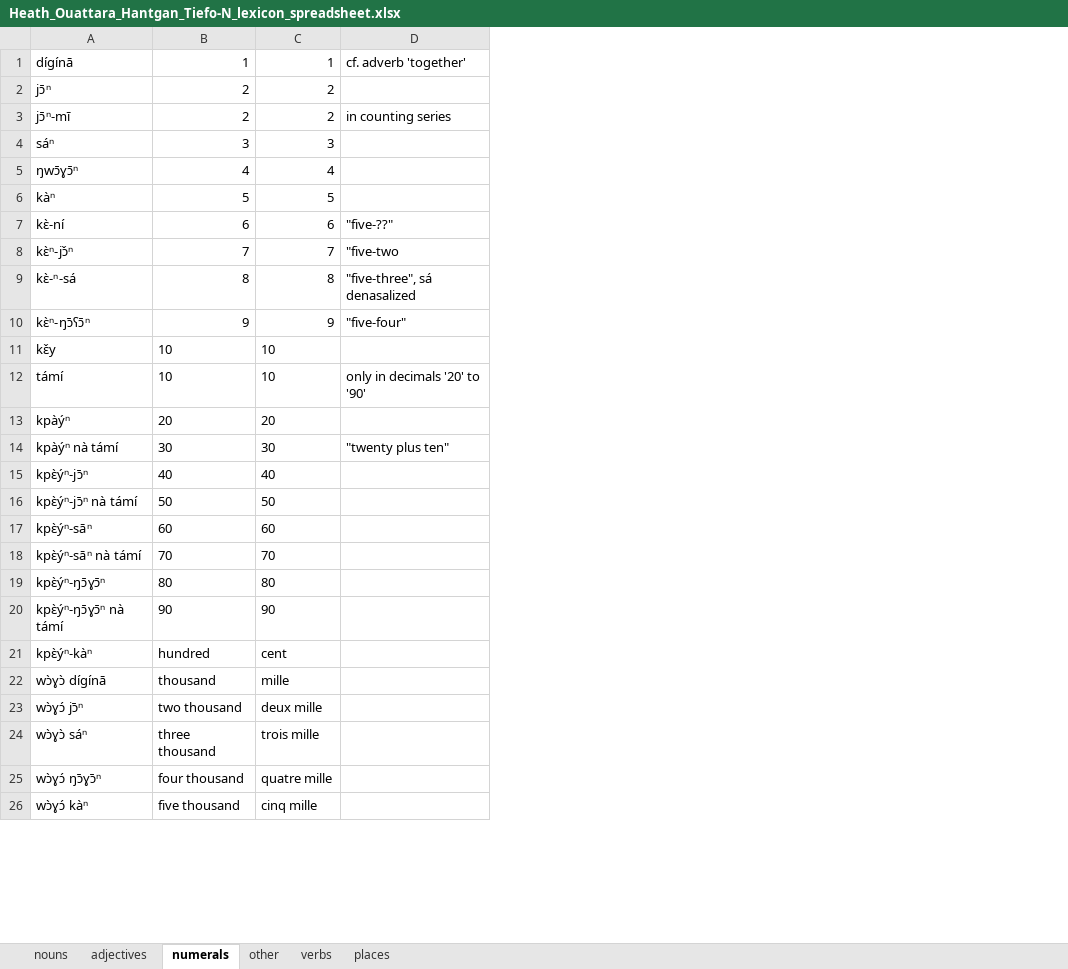
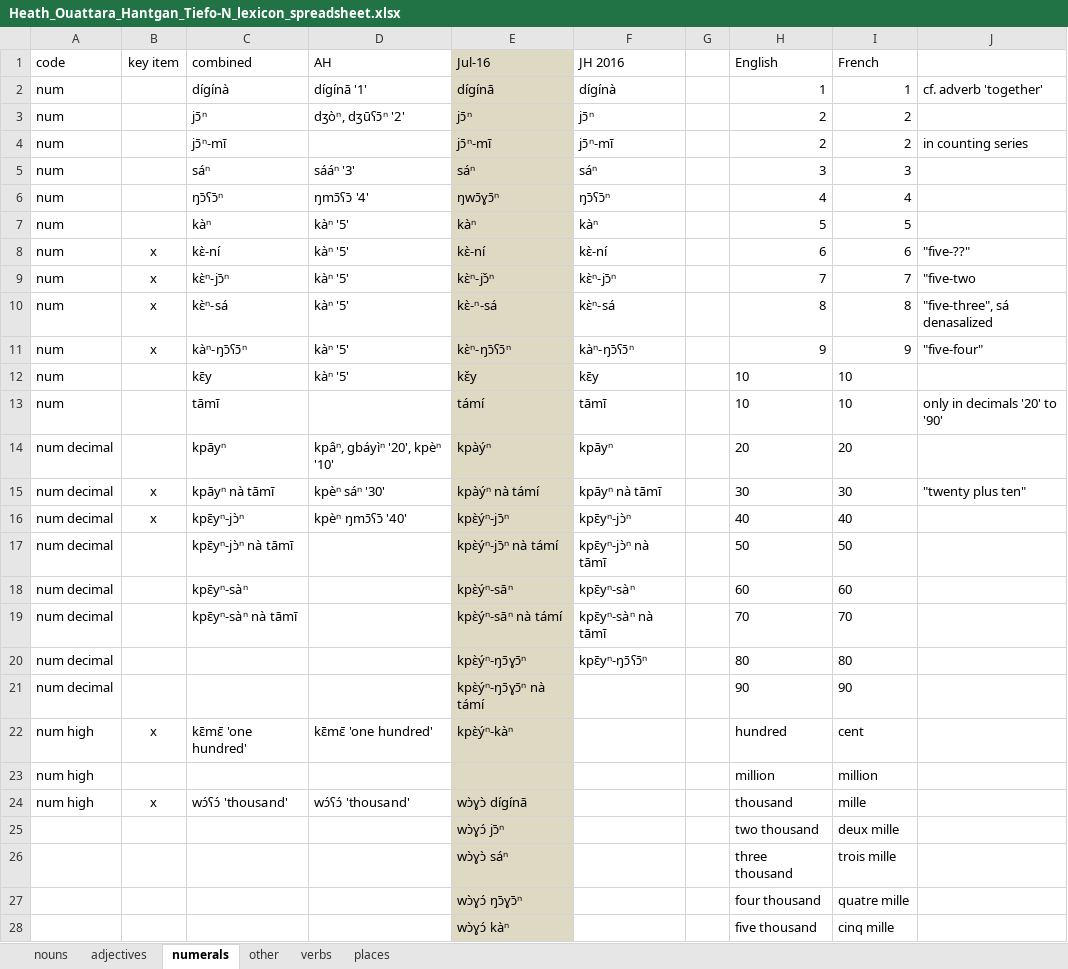
Before and after one commit to clld/dogonlanguages-data, an Excel workbook: beta/literature/Heath_Ouattara_Hantgan_Tiefo-N_lexicon_spreadsheet.xlsx, sheet numerals, drawn as a sheet; only a part is shown; values as stored, in another font and other column widths than the file's, no borders; addresses are those after the commit; the diff covers the shown part only; the diff names each change by its address in the sheet, - before the commit and + after, or states it on an @@ line.

```diff
--- a/beta/literature/Heath_Ouattara_Hantgan_Tiefo-N_lexicon_spreadsheet.xlsx (sheet numerals)
+++ b/beta/literature/Heath_Ouattara_Hantgan_Tiefo-N_lexicon_spreadsheet.xlsx (sheet numerals)
+column A, rows 2-22: num | num | num | num | num | num | num | num | num | num | num | num | num decimal | num decimal | num decimal | num decimal | num decimal | num decimal | num decimal | num decimal | num high; row 24: num high
+column B, rows 8-22: x | x | x | x |  |  |  | x | x |  |  |  |  |  | x; row 24: x
+column C, rows 2-22: dígínà | jɔ̄ⁿ | jɔ̄ⁿ-mī | sáⁿ | ŋɔ̄ʕɔ̄ⁿ | kàⁿ | kɛ̀-ní | kɛ̀ⁿ-jɔ̄ⁿ | kɛ̀ⁿ-sá | kàⁿ-ŋɔ̄ʕɔ̄ⁿ | kɛ̄y | tāmī | kpāyⁿ | kpāyⁿ nà tāmī | kpɛ̄yⁿ-jɔ̀ⁿ | kpɛ̄yⁿ-jɔ̀ⁿ nà tāmī | kpɛ̄yⁿ-sàⁿ | kpɛ̄yⁿ-sàⁿ nà tāmī |  |  | kɛ̄mɛ̄ 'one hundred'; row 24: wɔ́ʕɔ́ 'thousand'
+column D, rows 2-22: díɡínā '1' | dʒòⁿ, dʒūʕɔ̄ⁿ '2' |  | sááⁿ '3' | ŋmɔ̄ʕɔ̄ '4' | kàⁿ '5' | kàⁿ '5' | kàⁿ '5' | kàⁿ '5' | kàⁿ '5' | kàⁿ '5' |  | kpâⁿ, gbáyìⁿ '20', kpèⁿ '10' | kpèⁿ sáⁿ '30' | kpèⁿ ŋmɔ̄ʕɔ̄ '40' |  |  |  |  |  | kɛ̄mɛ̄ 'one hundred'; row 24: wɔ́ʕɔ́ 'thousand'
+column F, rows 2-20: dígínà | jɔ̄ⁿ | jɔ̄ⁿ-mī | sáⁿ | ŋɔ̄ʕɔ̄ⁿ | kàⁿ | kɛ̀-ní | kɛ̀ⁿ-jɔ̄ⁿ | kɛ̀ⁿ-sá | kàⁿ-ŋɔ̄ʕɔ̄ⁿ | kɛ̄y | tāmī | kpāyⁿ | kpāyⁿ nà tāmī | kpɛ̄yⁿ-jɔ̀ⁿ | kpɛ̄yⁿ-jɔ̀ⁿ nà tāmī | kpɛ̄yⁿ-sàⁿ | kpɛ̄yⁿ-sàⁿ nà tāmī | kpɛ̄yⁿ-ŋɔ̄ʕɔ̄ⁿ
+column G, empty
+row 1: code | key item | combined | AH | Jul-16 | JH 2016 |  | English | French
-E2:E22 fill: none
+E2:E22 fill: #DDD9C3
+row 23: num high |  |  |  |  |  |  | million | million
-E24:E28 fill: none
+E24:E28 fill: #DDD9C3
```
Also changed, not shown: cell formats elsewhere in this sheet, sheet nouns, sheet verbs, sheet other, sheet adjectives, 3 other files.
